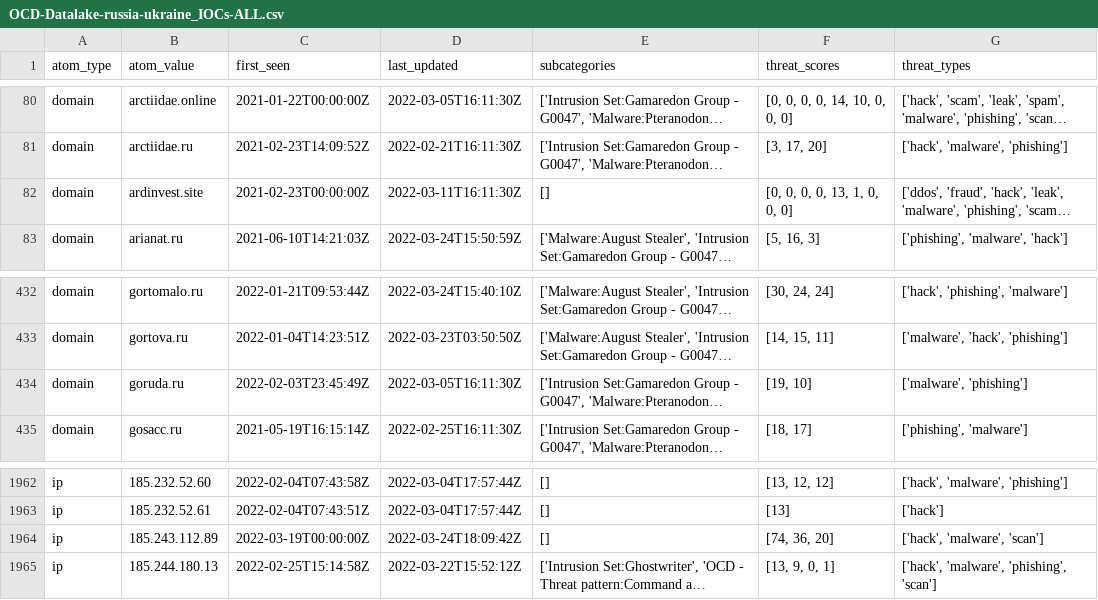
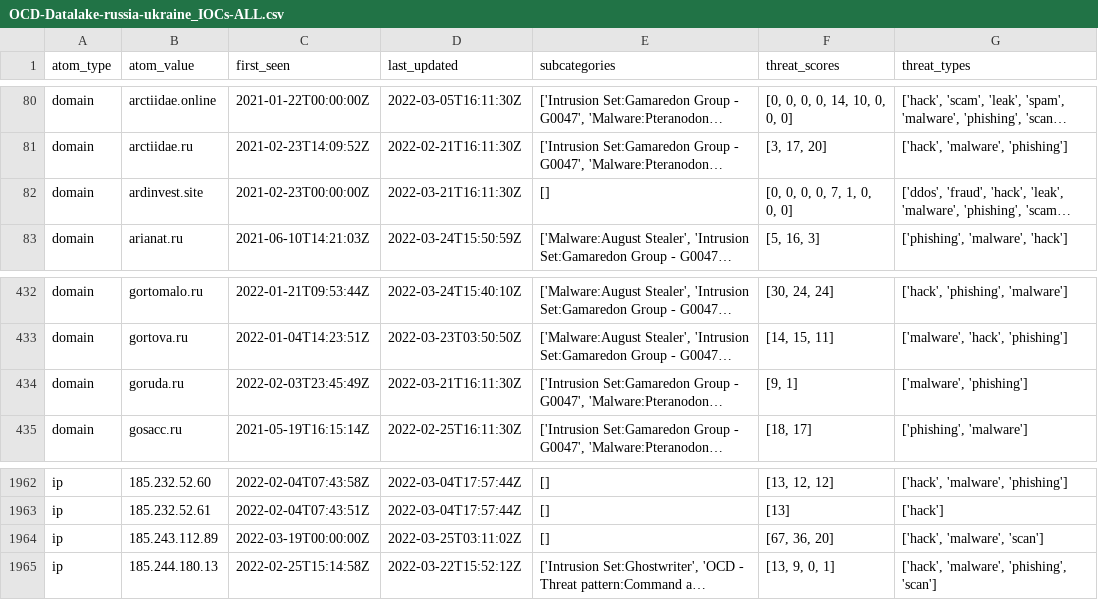
Before and after one commit to Orange-Cyberdefense/russia-ukraine_IOCs, a CSV file: OCD-Datalake-russia-ukraine_IOCs-ALL.csv, drawn as a sheet; only a part is shown, gaps mark what is left out; long unchanged cells end in …; the diff covers the shown part only; the diff names each change by its address in the sheet, - before the commit and + after, or states it on an @@ line.

```diff
--- a/OCD-Datalake-russia-ukraine_IOCs-ALL.csv
+++ b/OCD-Datalake-russia-ukraine_IOCs-ALL.csv
-D82 (last_updated): 2022-03-11T16:11:30Z
+D82 (last_updated): 2022-03-21T16:11:30Z
-F82 (threat_scores): [0, 0, 0, 0, 13, 1, 0, 0, 0]
+F82 (threat_scores): [0, 0, 0, 0, 7, 1, 0, 0, 0]
-D434 (last_updated): 2022-03-05T16:11:30Z
+D434 (last_updated): 2022-03-21T16:11:30Z
-F434 (threat_scores): [19, 10]
+F434 (threat_scores): [9, 1]
-D1964 (last_updated): 2022-03-24T18:09:42Z
+D1964 (last_updated): 2022-03-25T03:11:02Z
-F1964 (threat_scores): [74, 36, 20]
+F1964 (threat_scores): [67, 36, 20]
```
Also changed, not shown: 15 edited cells elsewhere in this file.
